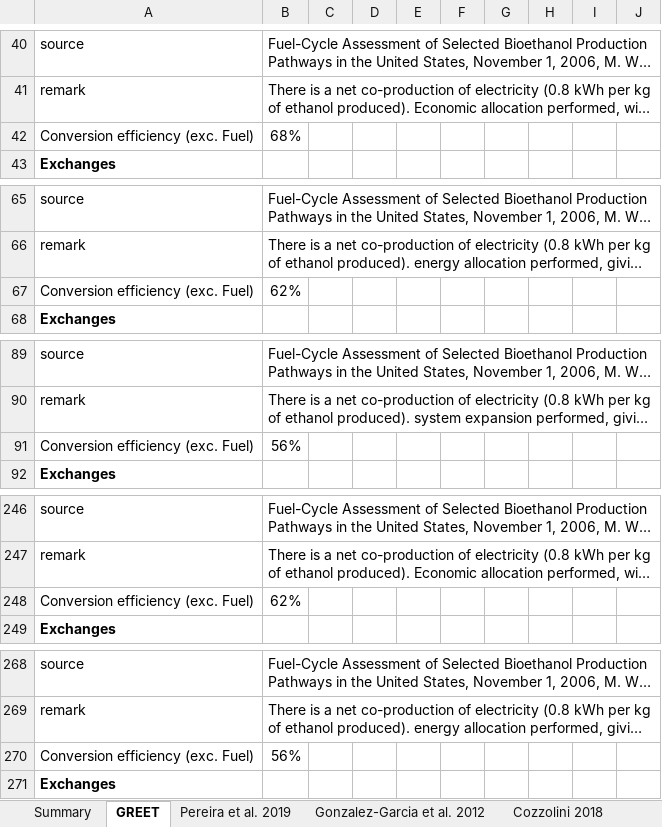
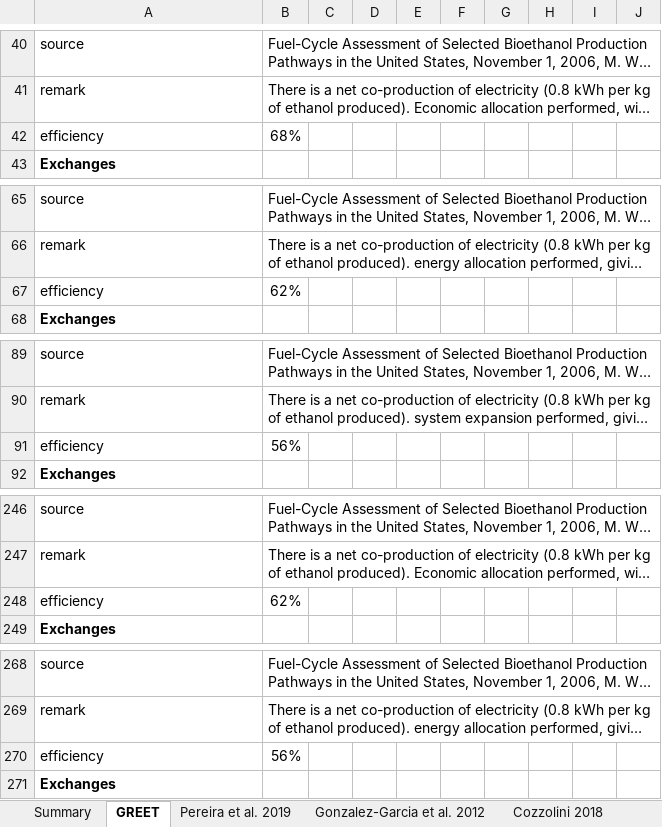
Before and after one commit to polca/premise, an Excel workbook: premise/data/additional_inventories/lci-biofuels.xlsx, sheet GREET, drawn as a sheet; only a part is shown, gaps mark what is left out; long unchanged cells end in …; values as stored, in another font and other column widths than the file's, no borders; the diff covers the shown part only; the diff names each change by its address in the sheet, - before the commit and + after, or states it on an @@ line.

```diff
--- a/premise/data/additional_inventories/lci-biofuels.xlsx (sheet GREET)
+++ b/premise/data/additional_inventories/lci-biofuels.xlsx (sheet GREET)
-A42: Conversion efficiency (exc. Fuel)
+A42: efficiency
-A67: Conversion efficiency (exc. Fuel)
+A67: efficiency
-A91: Conversion efficiency (exc. Fuel)
+A91: efficiency
-A248: Conversion efficiency (exc. Fuel)
+A248: efficiency
-A270: Conversion efficiency (exc. Fuel)
+A270: efficiency
```
Also changed, not shown: 31 edited cells elsewhere in this sheet, sheet Cozzolini 2018, sheet Pereira et al. 2019, sheet Summary, sheet Gonzalez-Garcia et al. 2012, 2 other files.
